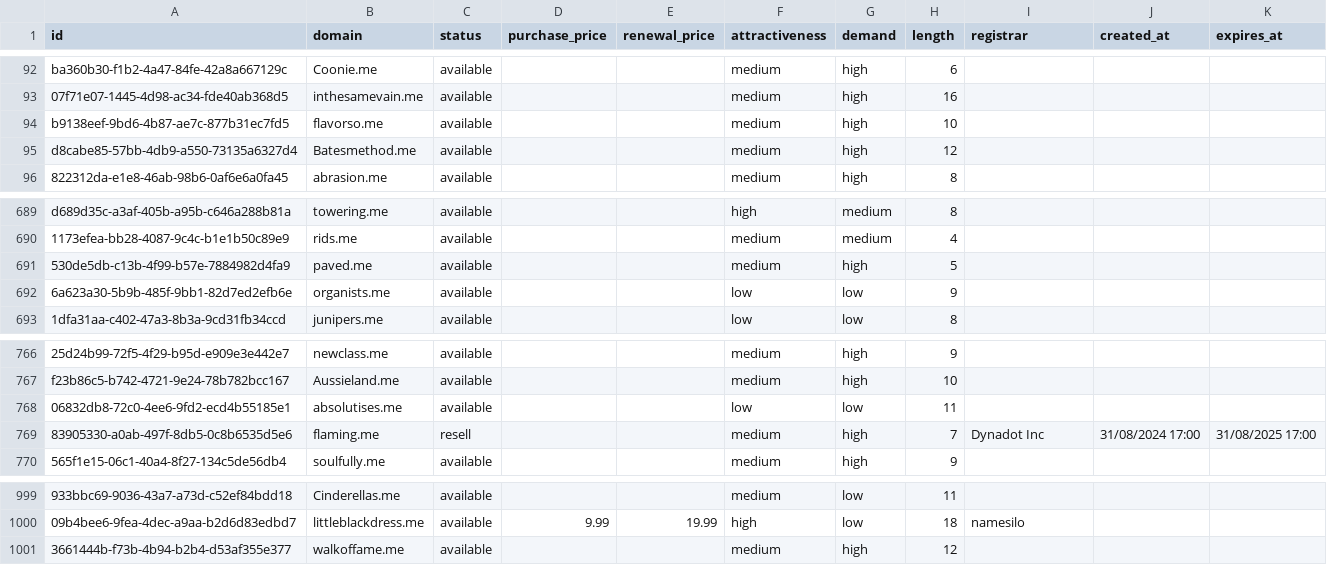
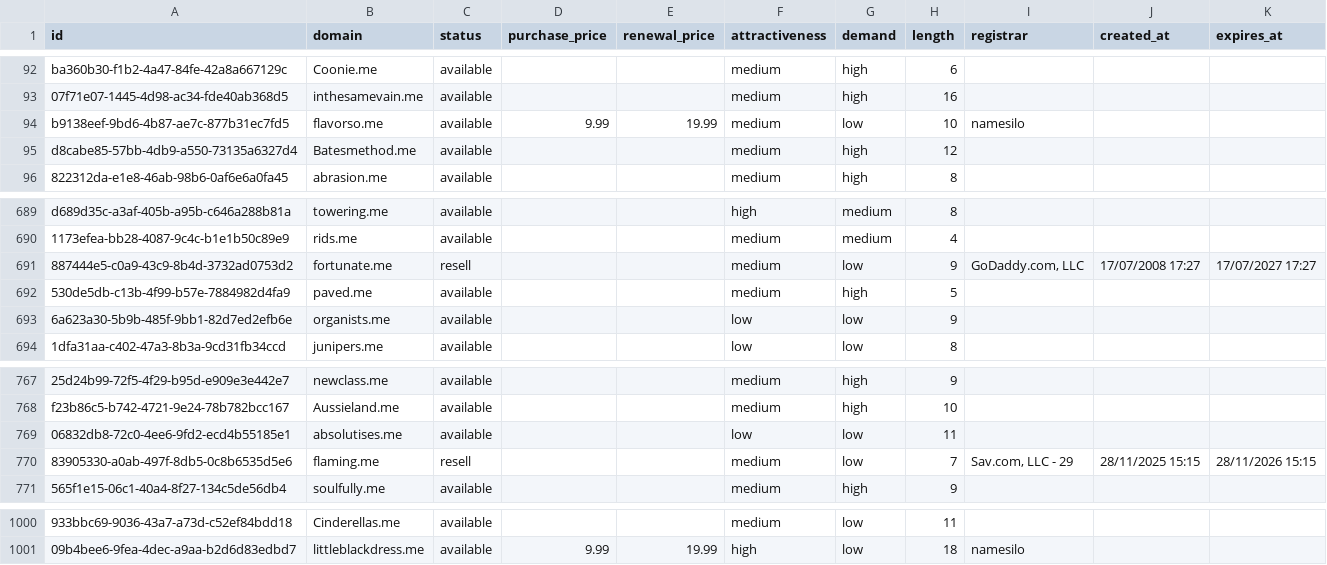
Before and after one commit to UniqueDomains/me-oneword-domains, a CSV file: me.csv, drawn as a sheet; only a part is shown, gaps mark what is left out; removed rows and columns are numbered as before the commit, all else as after; the diff names each change by its address in the sheet, - before the commit and + after, or states it on an @@ line.

Commit message:
Domains update

```diff
--- a/me.csv
+++ b/me.csv
-D94 (purchase_price): (empty)
+D94 (purchase_price): 9.99
-E94 (renewal_price): (empty)
+E94 (renewal_price): 19.99
-G94 (demand): high
+G94 (demand): low
-I94 (registrar): (empty)
+I94 (registrar): namesilo
+row 691: 887444e5-c0a9-43c9-8b4d-3732ad0753d2 | fortunate.me | resell |  |  | medium | low | 9 | GoDaddy.com, LLC | 17/07/2008 17:27 | 17/07/2027 17:27
-G770 (demand): high
+G770 (demand): low
-I770 (registrar): Dynadot Inc
+I770 (registrar): Sav.com, LLC - 29
-J770 (created_at): 31/08/2024 17:00
+J770 (created_at): 28/11/2025 15:15
-K770 (expires_at): 31/08/2025 17:00
+K770 (expires_at): 28/11/2026 15:15
-row 1001: 3661444b-f73b-4b94-b2b4-d53af355e377 | walkoffame.me | available |  |  | medium | high | 12
```
Also changed, not shown: 4 other files.
